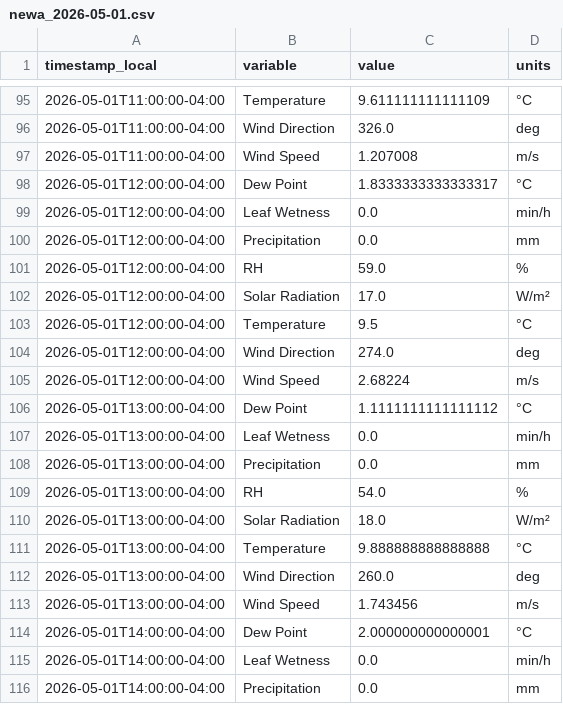
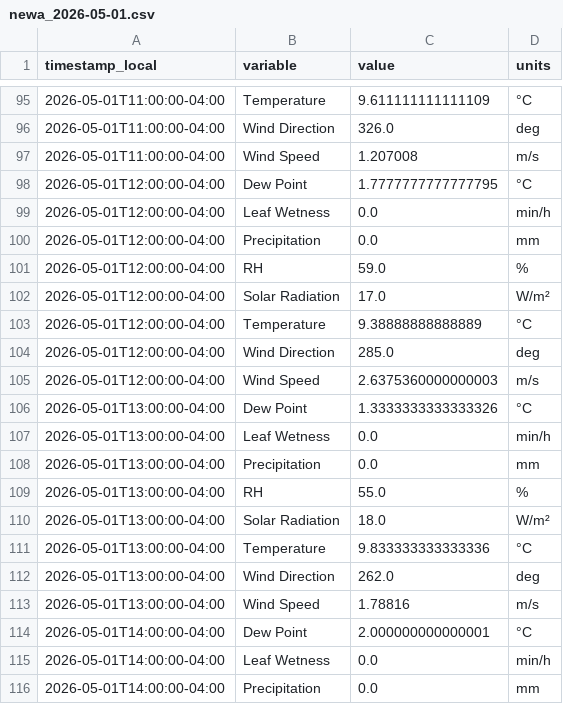
Before and after one commit to Jasonlondo/SensorTower, a CSV file: data/newa/newa_2026-05-01.csv, drawn as a sheet; only a part is shown, gaps mark what is left out; the diff covers the shown part only.

```diff
--- a/data/newa/newa_2026-05-01.csv
+++ b/data/newa/newa_2026-05-01.csv
@@ -97,3 +97,3 @@ timestamp_local,variable,value,units
 2026-05-01T11:00:00-04:00,Wind Speed,1.207008,m/s
-2026-05-01T12:00:00-04:00,Dew Point,1.8333333333333317,°C
+2026-05-01T12:00:00-04:00,Dew Point,1.7777777777777795,°C
 2026-05-01T12:00:00-04:00,Leaf Wetness,0.0,min/h
@@ -102,13 +102,13 @@ timestamp_local,variable,value,units
 2026-05-01T12:00:00-04:00,Solar Radiation,17.0,W/m²
-2026-05-01T12:00:00-04:00,Temperature,9.5,°C
-2026-05-01T12:00:00-04:00,Wind Direction,274.0,deg
-2026-05-01T12:00:00-04:00,Wind Speed,2.68224,m/s
-2026-05-01T13:00:00-04:00,Dew Point,1.1111111111111112,°C
+2026-05-01T12:00:00-04:00,Temperature,9.38888888888889,°C
+2026-05-01T12:00:00-04:00,Wind Direction,285.0,deg
+2026-05-01T12:00:00-04:00,Wind Speed,2.6375360000000003,m/s
+2026-05-01T13:00:00-04:00,Dew Point,1.3333333333333326,°C
 2026-05-01T13:00:00-04:00,Leaf Wetness,0.0,min/h
 2026-05-01T13:00:00-04:00,Precipitation,0.0,mm
-2026-05-01T13:00:00-04:00,RH,54.0,%
+2026-05-01T13:00:00-04:00,RH,55.0,%
 2026-05-01T13:00:00-04:00,Solar Radiation,18.0,W/m²
-2026-05-01T13:00:00-04:00,Temperature,9.888888888888888,°C
-2026-05-01T13:00:00-04:00,Wind Direction,260.0,deg
-2026-05-01T13:00:00-04:00,Wind Speed,1.743456,m/s
+2026-05-01T13:00:00-04:00,Temperature,9.833333333333336,°C
+2026-05-01T13:00:00-04:00,Wind Direction,262.0,deg
+2026-05-01T13:00:00-04:00,Wind Speed,1.78816,m/s
 2026-05-01T14:00:00-04:00,Dew Point,2.000000000000001,°C
```
Also changed, not shown: 16 added rows and 2 edited cells elsewhere in this file, 2 other files.
